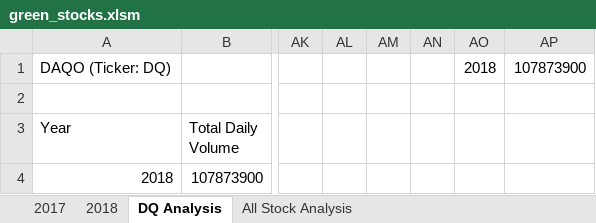
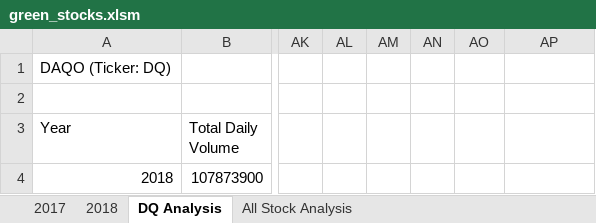
Before and after one commit to peterdyke/stock-analysis, an Excel workbook: green_stocks.xlsm, sheet DQ Analysis, drawn as a sheet; only a part is shown, gaps mark what is left out; values as stored, in another font and other column widths than the file's, no borders; charts and pictures not drawn; the diff names each change by its address in the sheet, - before the commit and + after, or states it on an @@ line.

```diff
--- a/green_stocks.xlsm (sheet DQ Analysis)
+++ b/green_stocks.xlsm (sheet DQ Analysis)
-AO1: 2018
+AO1: (empty)
-AP1: 107873900
+AP1: (empty)
```
Also changed, not shown: sheet All Stock Analysis, charts or pictures.
